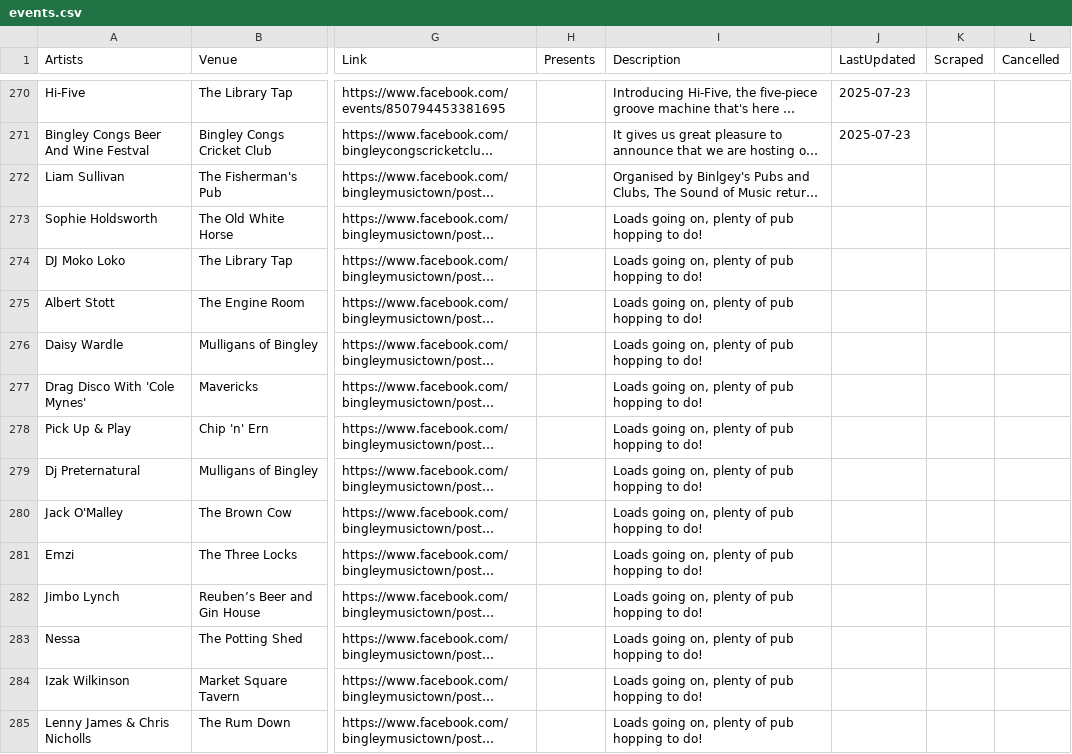
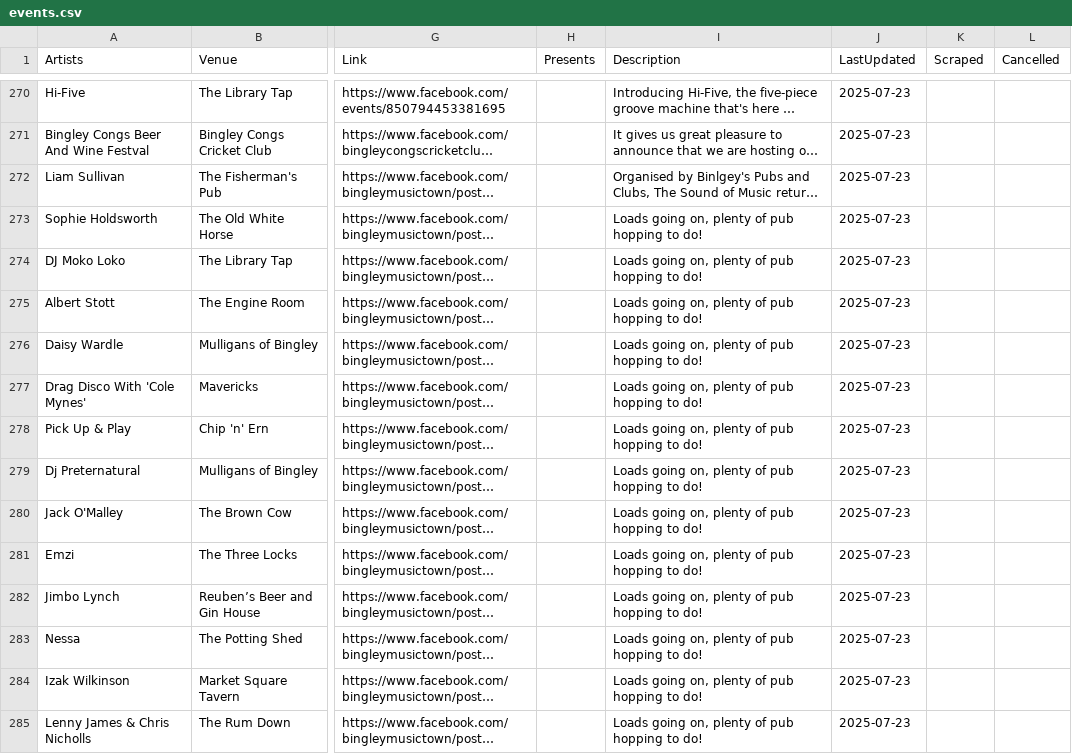
Before and after one commit to caprenter/bingley-music-town, a CSV file: docs/_data/events.csv, drawn as a sheet; only a part is shown, gaps mark what is left out; long unchanged cells end in …; the diff covers the shown part only; the diff names each change by its address in the sheet, - before the commit and + after, or states it on an @@ line.

```diff
--- a/docs/_data/events.csv
+++ b/docs/_data/events.csv
-J272:J285 (LastUpdated): (empty)
+J272:J285 (LastUpdated): 2025-07-23
```
Also changed, not shown: 4 added rows and 28 edited cells elsewhere in this file, docs/_data/artists.csv, docs/_data/bandstand.csv, 1 other file.
